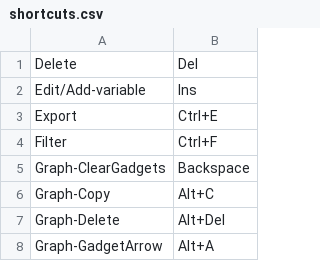
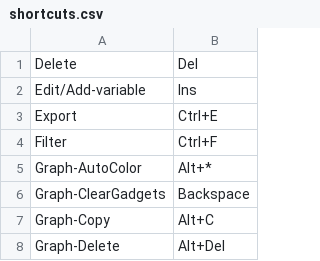
Before and after one commit to gobelin88/graphy, a CSV file: release/shortcuts.csv, drawn as a sheet; only a part is shown; the shorter side is filled out with more unchanged rows.

```diff
--- a/release/shortcuts.csv
+++ b/release/shortcuts.csv
@@ -4,2 +4,3 @@ Export;Ctrl+E
 Filter;Ctrl+F
+Graph-AutoColor;Alt+*
 Graph-ClearGadgets;Backspace
```
Also changed, not shown: 13 other files.
